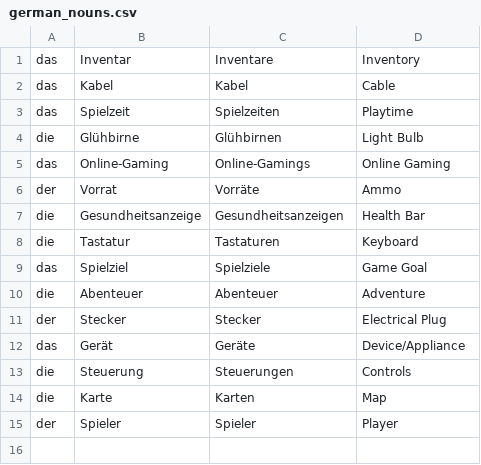
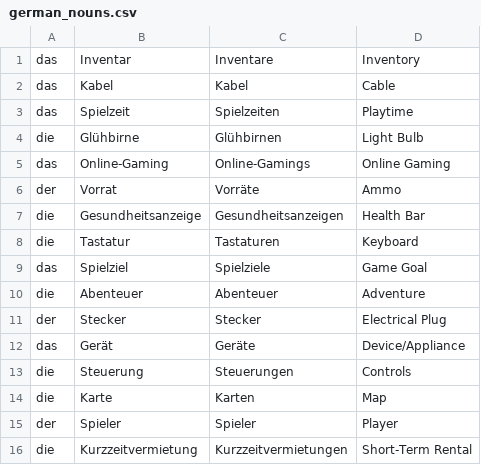
Before and after one commit to WobblyFish/WobblyFish.github.io, a CSV file: language_game/german_nouns.csv, drawn as a sheet; the diff names each change by its address in the sheet, - before the commit and + after, or states it on an @@ line.

Commit message:
Update german_nouns.csv

```diff
--- a/language_game/german_nouns.csv
+++ b/language_game/german_nouns.csv
+row 16: die | Kurzzeitvermietung | Kurzzeitvermietungen | Short-Term Rental
```
